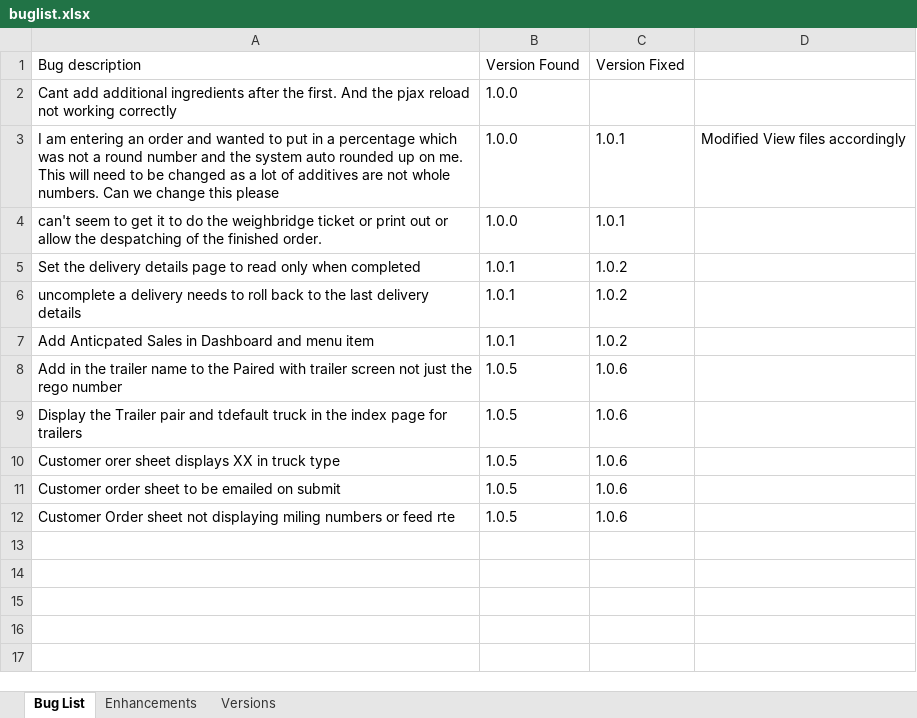
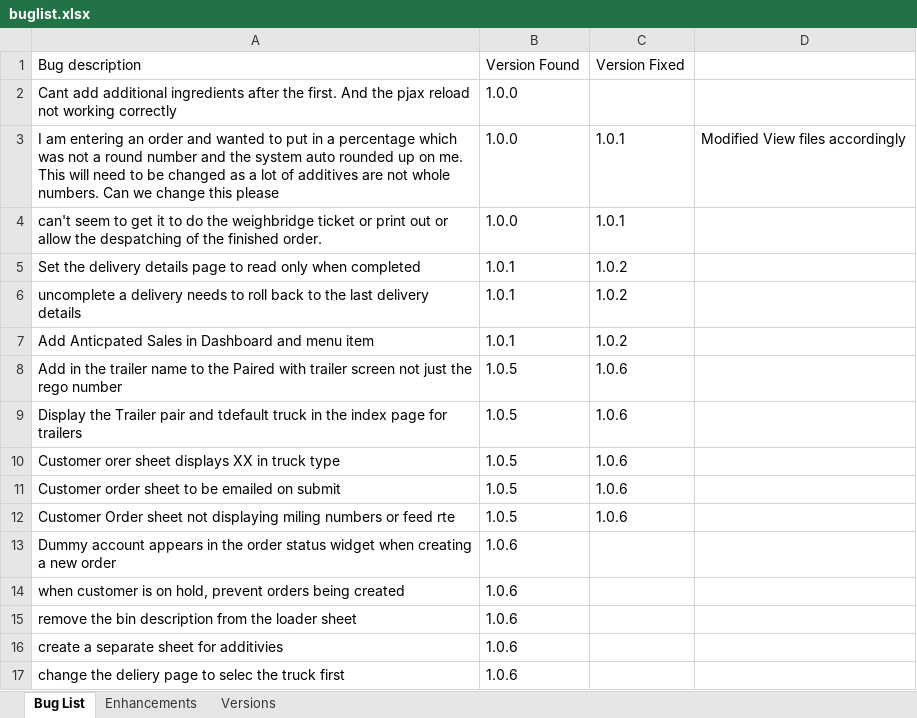
Before and after one commit to shamusdougan/OnlineOrdering, an Excel workbook: documentation/buglist.xlsx, sheet Bug List, drawn as a sheet; values as stored, in another font and other column widths than the file's, no borders; the diff names each change by its address in the sheet, - before the commit and + after, or states it on an @@ line.

```diff
--- a/documentation/buglist.xlsx (sheet Bug List)
+++ b/documentation/buglist.xlsx (sheet Bug List)
+row 13: Dummy account appears in the order status widget when creating a new order | 1.0.6
+row 14: when customer is on hold, prevent orders being created | 1.0.6
+row 15: remove the bin description from the loader sheet | 1.0.6
+row 16: create a separate sheet for additivies | 1.0.6
+row 17: change the deliery page to selec the truck first | 1.0.6
```
Also changed, not shown: 8 other files.
